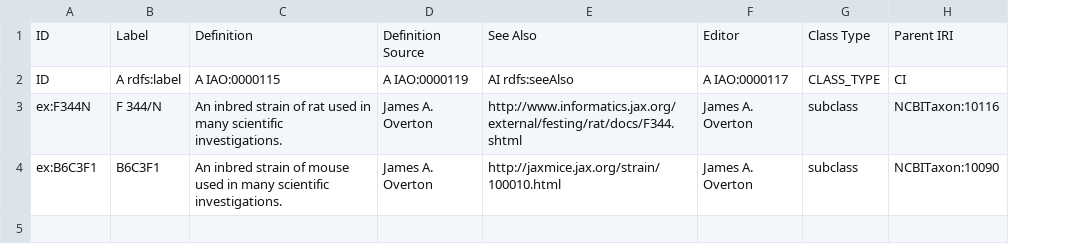
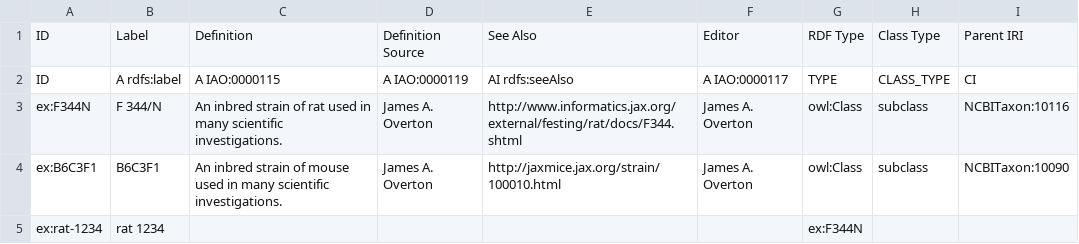
Before and after one commit to ontodev/robot, a CSV file: examples/template.csv, drawn as a sheet; the diff names each change by its address in the sheet, - before the commit and + after, or states it on an @@ line.

Commit message:
Add TYPE column for templates, issue #49
- add support for rdf:type with TYPE column to TemplateOperation.java
- update tests in examples/template.csv,owl
- update docs/template.md
- update examples/README.md
- tweak 'ontology-iri' option for TemplateCommand.java

```diff
--- a/examples/template.csv
+++ b/examples/template.csv
+column G, rows 1-4: RDF Type | TYPE | owl:Class | owl:Class
+row 5: ex:rat-1234 | rat 1234 |  |  |  |  | ex:F344N
```
Also changed, not shown: 5 other files.
